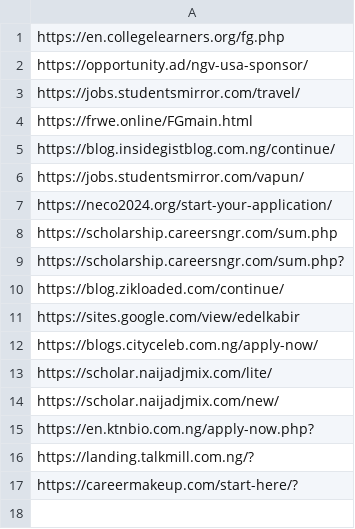
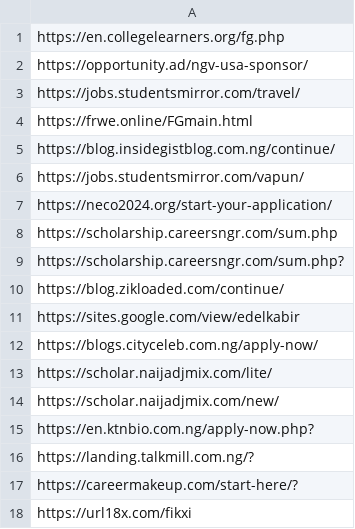
Before and after one commit to Emmaorgu/checkthaturl, a CSV file: data/real_phishing_urls.csv, drawn as a sheet; the diff names each change by its address in the sheet, - before the commit and + after, or states it on an @@ line.

```diff
--- a/data/real_phishing_urls.csv
+++ b/data/real_phishing_urls.csv
+row 18: https://url18x.com/fikxi
```
Also changed, not shown: 28 other files.
